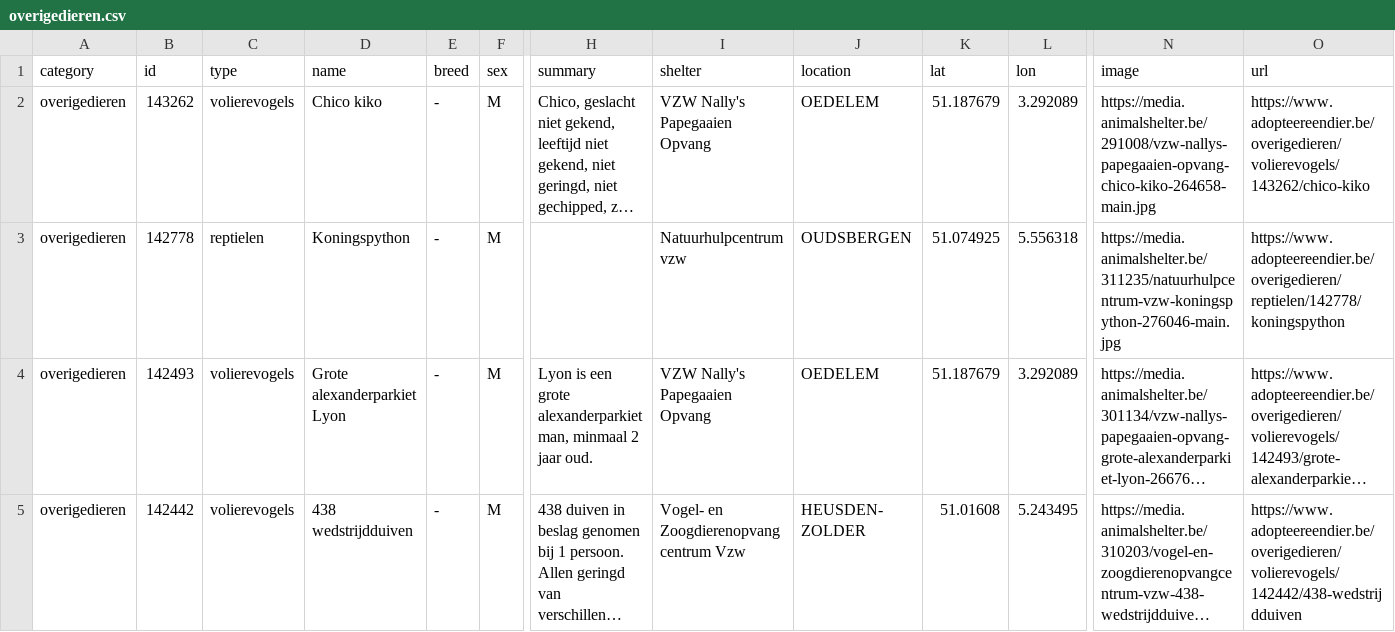
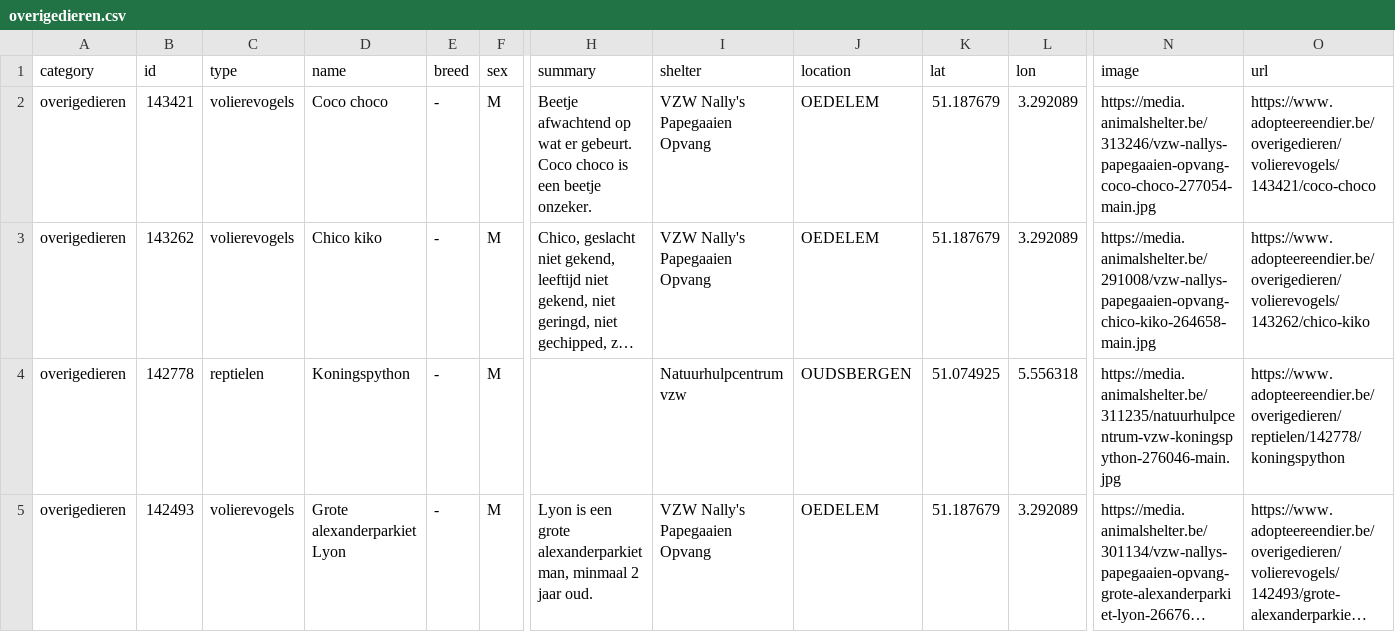
Before and after one commit to HansF/kitties, a CSV file: data/per-soort/overigedieren.csv, drawn as a sheet; only a part is shown, gaps mark what is left out; the shorter side is filled out with more unchanged rows; long unchanged cells end in …; rows hold the shown columns only; the diff names each change by its address in the sheet, - before the commit and + after, or states it on an @@ line.

```diff
--- a/data/per-soort/overigedieren.csv
+++ b/data/per-soort/overigedieren.csv
+row 2: overigedieren | 143421 | volierevogels | Coco choco | - | M | Beetje afwachtend op wat er gebeurt. Coco choco is een beetje onzeker. | VZW Nally's Papegaaien Opvang | OEDELEM | 51.187679 | 3.292089 | https://media.animalshelter.be/313246/vzw-nallys-papegaaien-opvang-coco-choco-277054-main.jpg | https://www.adopteereendier.be/overigedieren/volierevogels/143421/coco-choco
```
Also changed, not shown: data/animals.csv, data/per-soort/honden.csv, 28 other files.
